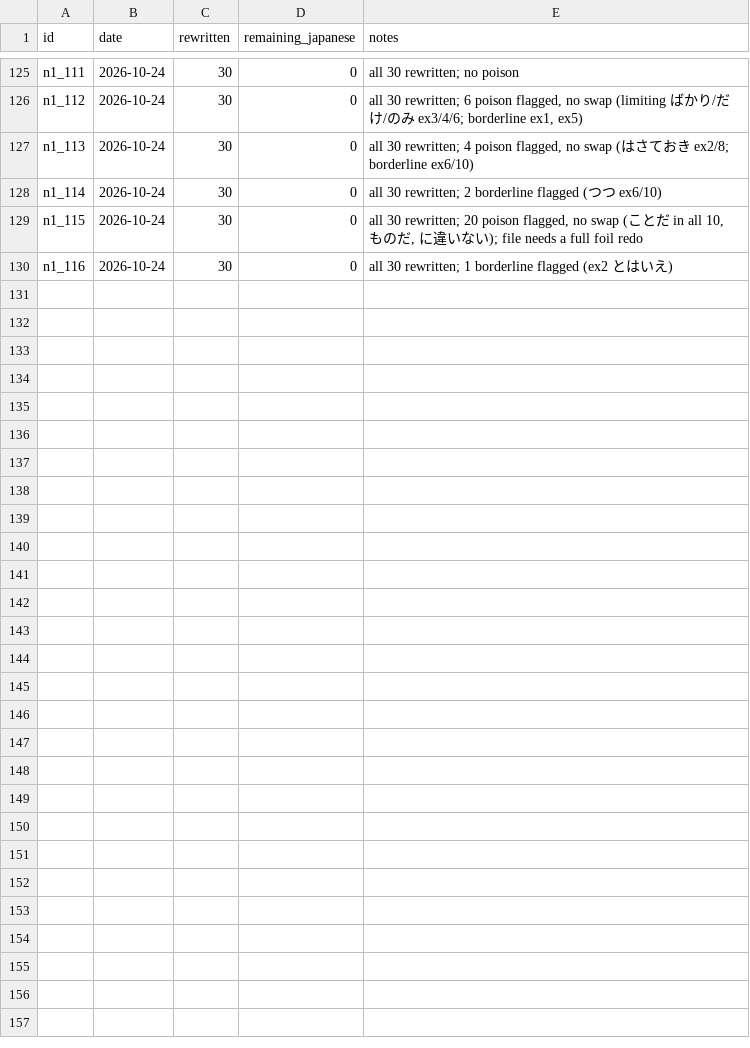
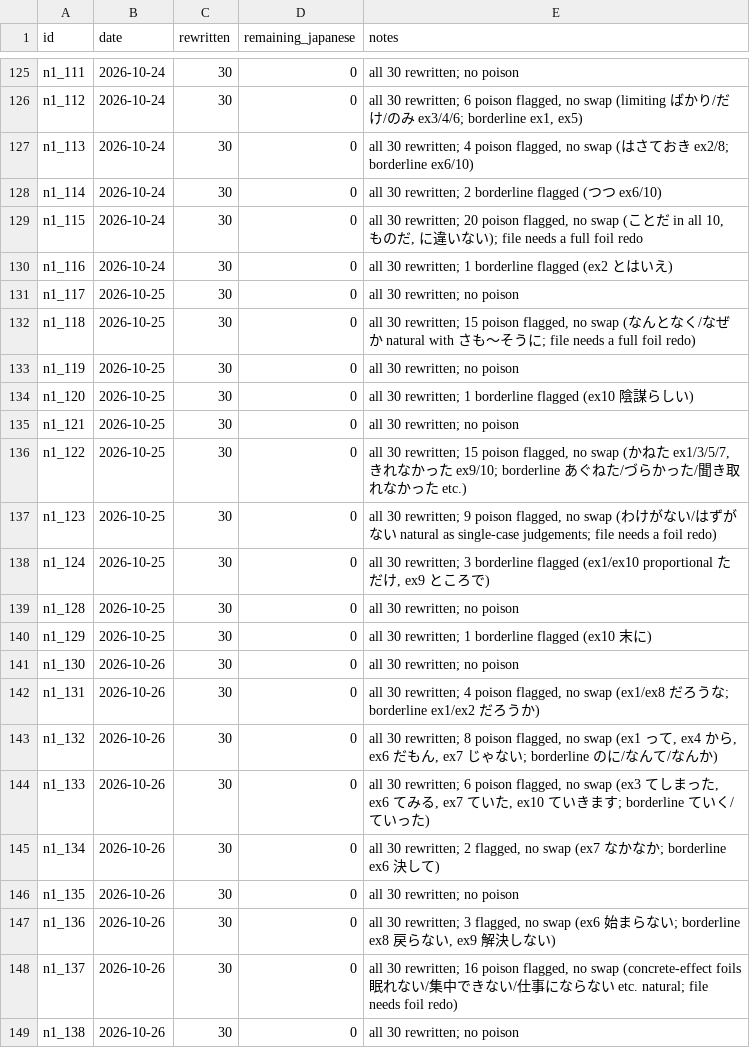
Before and after one commit to jwodea/JLPTgrammarDrill, a CSV file: scripts/explanation-english.csv, drawn as a sheet; only a part is shown, gaps mark what is left out; the diff covers the shown part only; the diff names each change by its address in the sheet, - before the commit and + after, or states it on an @@ line.

```diff
--- a/scripts/explanation-english.csv
+++ b/scripts/explanation-english.csv
+row 131: n1_117 | 2026-10-25 | 30 | 0 | all 30 rewritten; no poison
+row 132: n1_118 | 2026-10-25 | 30 | 0 | all 30 rewritten; 15 poison flagged, no swap (なんとなく/なぜか natural with さも〜そうに; file needs a full foil redo)
+row 133: n1_119 | 2026-10-25 | 30 | 0 | all 30 rewritten; no poison
+row 134: n1_120 | 2026-10-25 | 30 | 0 | all 30 rewritten; 1 borderline flagged (ex10 陰謀らしい)
+row 135: n1_121 | 2026-10-25 | 30 | 0 | all 30 rewritten; no poison
+row 136: n1_122 | 2026-10-25 | 30 | 0 | all 30 rewritten; 15 poison flagged, no swap (かねた ex1/3/5/7, きれなかった ex9/10; borderline あぐねた/づらかった/聞き取れなかった etc.)
+row 137: n1_123 | 2026-10-25 | 30 | 0 | all 30 rewritten; 9 poison flagged, no swap (わけがない/はずがない natural as single-case judgements; file needs a foil redo)
+row 138: n1_124 | 2026-10-25 | 30 | 0 | all 30 rewritten; 3 borderline flagged (ex1/ex10 proportional ただけ, ex9 ところで)
+row 139: n1_128 | 2026-10-25 | 30 | 0 | all 30 rewritten; no poison
+row 140: n1_129 | 2026-10-25 | 30 | 0 | all 30 rewritten; 1 borderline flagged (ex10 末に)
+row 141: n1_130 | 2026-10-26 | 30 | 0 | all 30 rewritten; no poison
+row 142: n1_131 | 2026-10-26 | 30 | 0 | all 30 rewritten; 4 poison flagged, no swap (ex1/ex8 だろうな; borderline ex1/ex2 だろうか)
+row 143: n1_132 | 2026-10-26 | 30 | 0 | all 30 rewritten; 8 poison flagged, no swap (ex1 って, ex4 から, ex6 だもん, ex7 じゃない; borderline のに/なんて/なんか)
+row 144: n1_133 | 2026-10-26 | 30 | 0 | all 30 rewritten; 6 poison flagged, no swap (ex3 てしまった, ex6 てみる, ex7 ていた, ex10 ていきます; borderline ていく/ていった)
+row 145: n1_134 | 2026-10-26 | 30 | 0 | all 30 rewritten; 2 flagged, no swap (ex7 なかなか; borderline ex6 決して)
+row 146: n1_135 | 2026-10-26 | 30 | 0 | all 30 rewritten; no poison
+row 147: n1_136 | 2026-10-26 | 30 | 0 | all 30 rewritten; 3 flagged, no swap (ex6 始まらない; borderline ex8 戻らない, ex9 解決しない)
+row 148: n1_137 | 2026-10-26 | 30 | 0 | all 30 rewritten; 16 poison flagged, no swap (concrete-effect foils 眠れない/集中できない/仕事にならない etc. natural; file needs foil redo)
+row 149: n1_138 | 2026-10-26 | 30 | 0 | all 30 rewritten; no poison
```
Also changed, not shown: 11 added rows elsewhere in this file, scripts/distractor-audit.csv, 33 other files.
